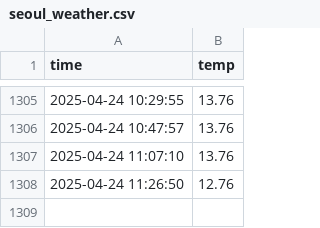
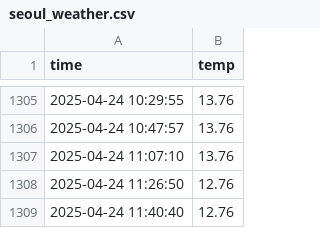
Before and after one commit to kitaeIm/seoul_weather_5m, a CSV file: seoul_weather.csv, drawn as a sheet; only a part is shown, gaps mark what is left out; the diff names each change by its address in the sheet, - before the commit and + after, or states it on an @@ line.

```diff
--- a/seoul_weather.csv
+++ b/seoul_weather.csv
+row 1309: 2025-04-24 11:40:40 | 12.76
```
